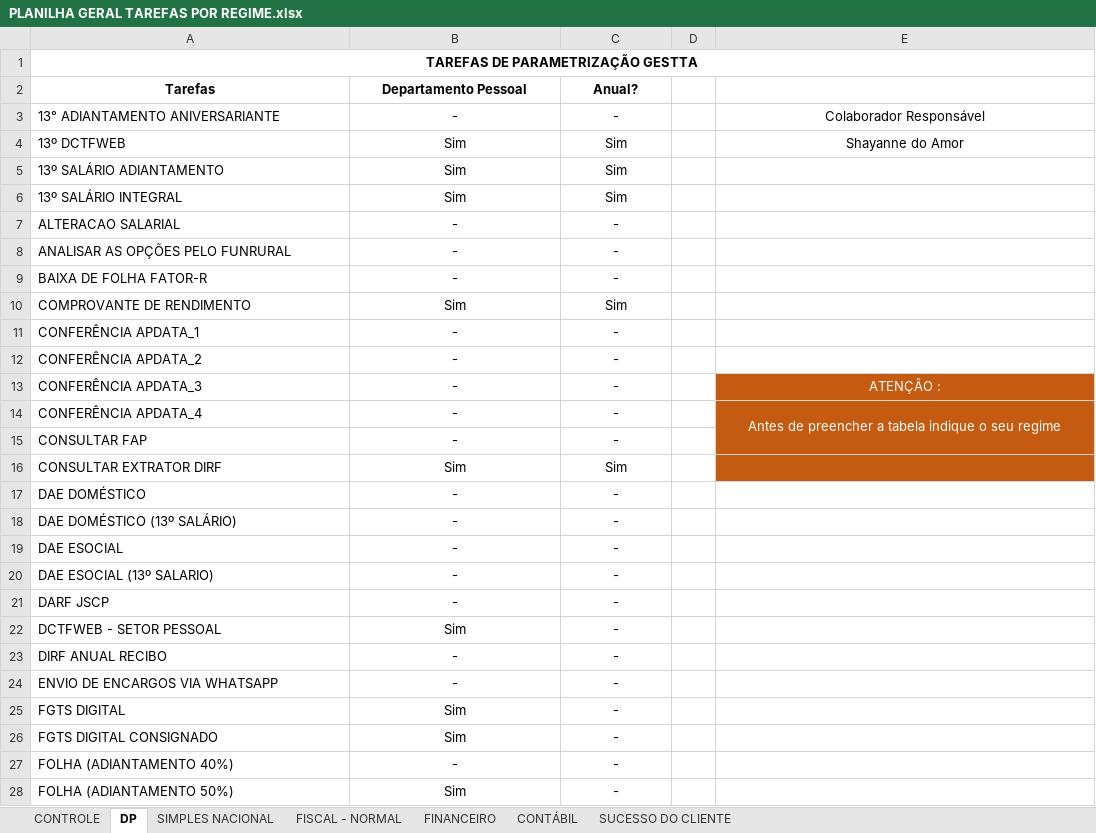
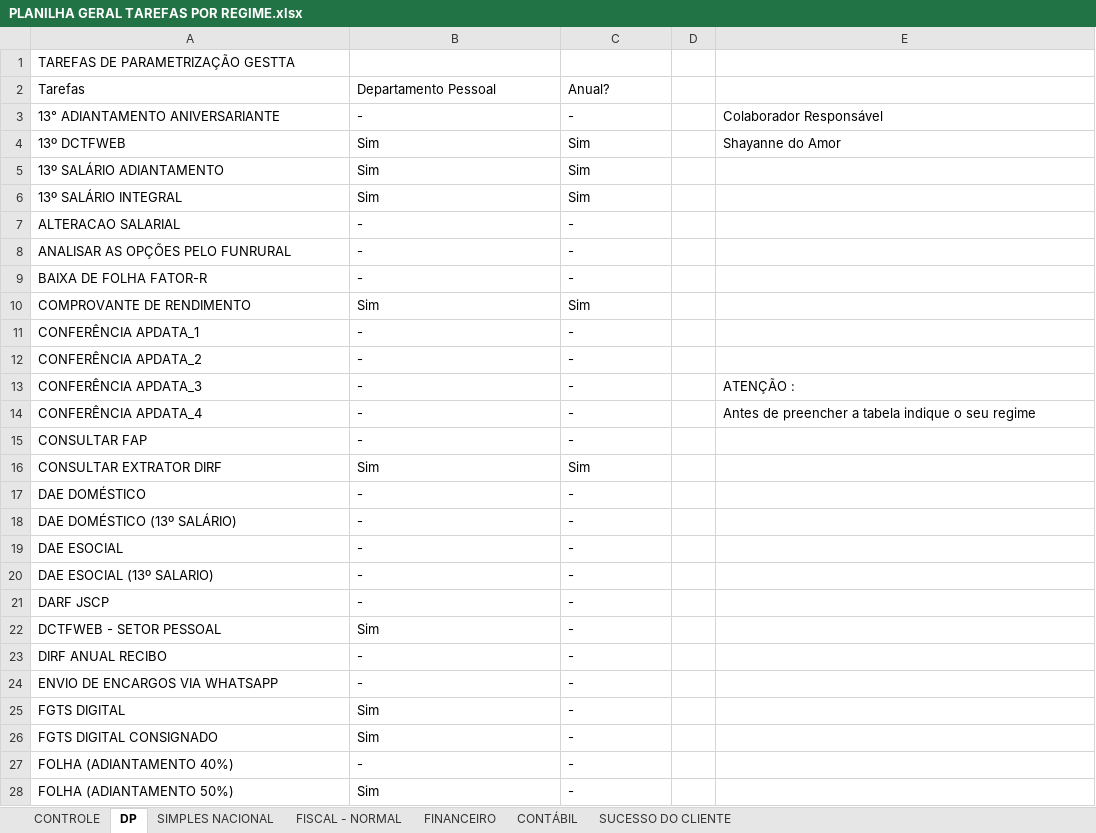
Before and after one commit to AdrianExatas/automations-exatas, an Excel workbook: Onvio/gestta-tarefas/parametrizacao-onboarding/PLANILHA GERAL TAREFAS POR REGIME.xlsx, sheet DP, drawn as a sheet; only a part is shown; values as stored, in another font and other column widths than the file's, no borders; conditional formats not drawn; the diff covers the shown part only; the diff names each change by its address in the sheet, - before the commit and + after, or states it on an @@ line.

```diff
--- a/Onvio/gestta-tarefas/parametrizacao-onboarding/PLANILHA GERAL TAREFAS POR REGIME.xlsx (sheet DP)
+++ b/Onvio/gestta-tarefas/parametrizacao-onboarding/PLANILHA GERAL TAREFAS POR REGIME.xlsx (sheet DP)
@@ A1 alignment: center → left, bold: on → off @@
-A1:E1 merged
@@ A2:C2 alignment: center → left, bold: on → off @@
-B3:C28 alignment: center
+B3:C28 alignment: left
-E3:E4 alignment: center
+E3:E4 alignment: left
-E13:E16 fill: #C55A11
+E13:E16 fill: none
@@ E13:E14 text colour: #FFFFFF → black, alignment: center → left @@
-E14:E15 merged
```
Also changed, not shown: 5 removed rows, 1 edited cell and cell formats elsewhere in this sheet, sheet FISCAL - NORMAL, sheet SIMPLES NACIONAL, sheet CONTROLE, sheet CONTÁBIL, sheet SUCESSO DO CLIENTE, sheet FINANCEIRO, 43 other files.
